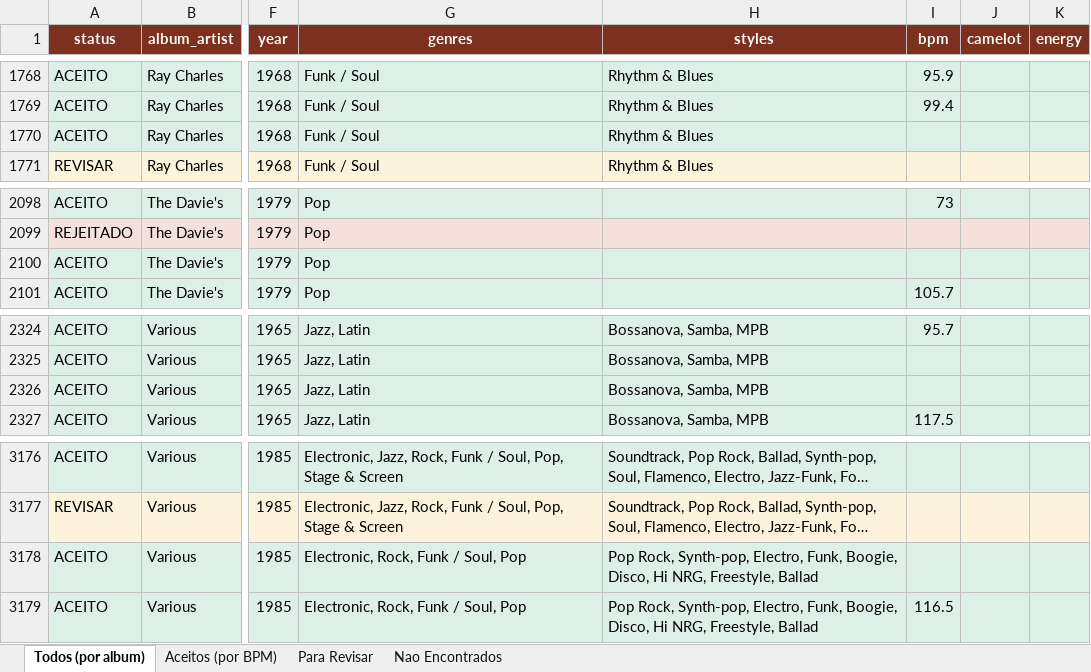
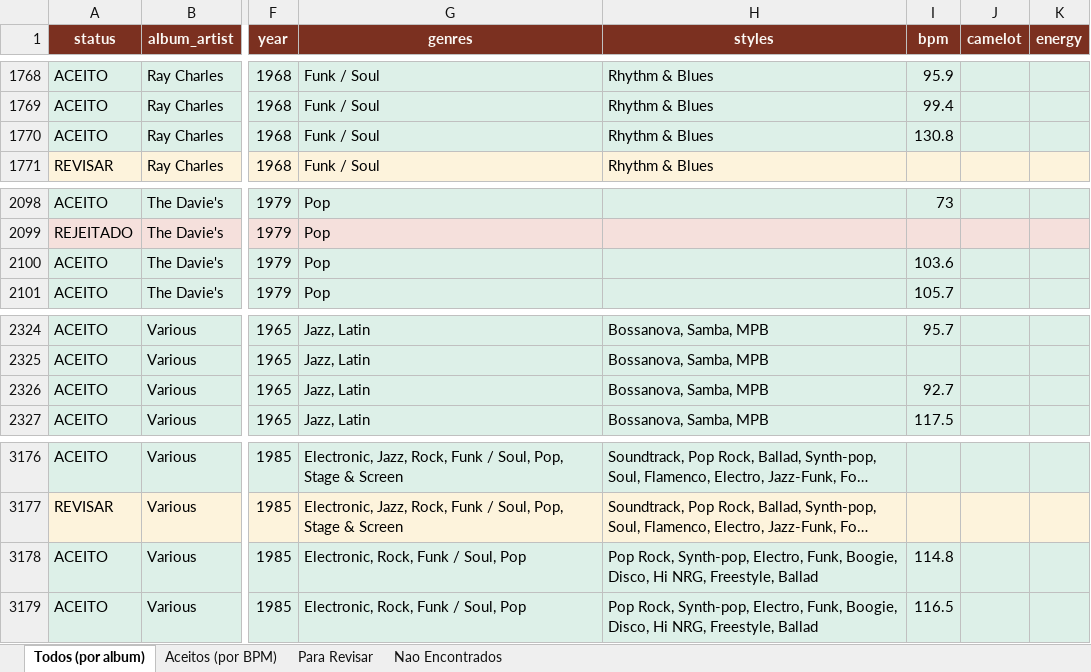
Before and after one commit to amsa2diop/colecaovinil, an Excel workbook: MinhaColecao_DJ.xlsx, sheet Todos (por album), drawn as a sheet; only a part is shown, gaps mark what is left out; long unchanged cells end in …; values as stored, in another font and other column widths than the file's, no borders; the diff names each change by its address in the sheet, - before the commit and + after, or states it on an @@ line.

```diff
--- a/MinhaColecao_DJ.xlsx (sheet Todos (por album))
+++ b/MinhaColecao_DJ.xlsx (sheet Todos (por album))
-I1770 (bpm): (empty)
+I1770 (bpm): 130.8
-I2100 (bpm): (empty)
+I2100 (bpm): 103.6
-I2326 (bpm): (empty)
+I2326 (bpm): 92.7
-I3178 (bpm): (empty)
+I3178 (bpm): 114.8
```
Also changed, not shown: sheet Aceitos (por BPM), 3 other files.
